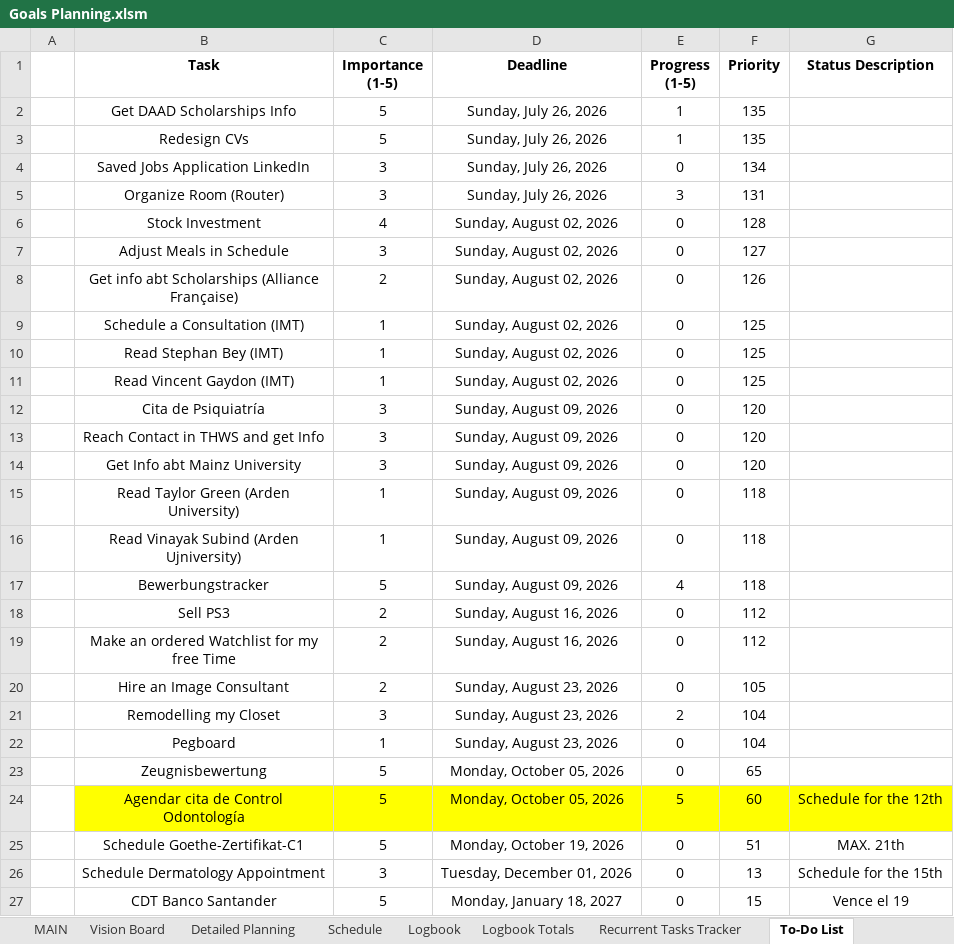
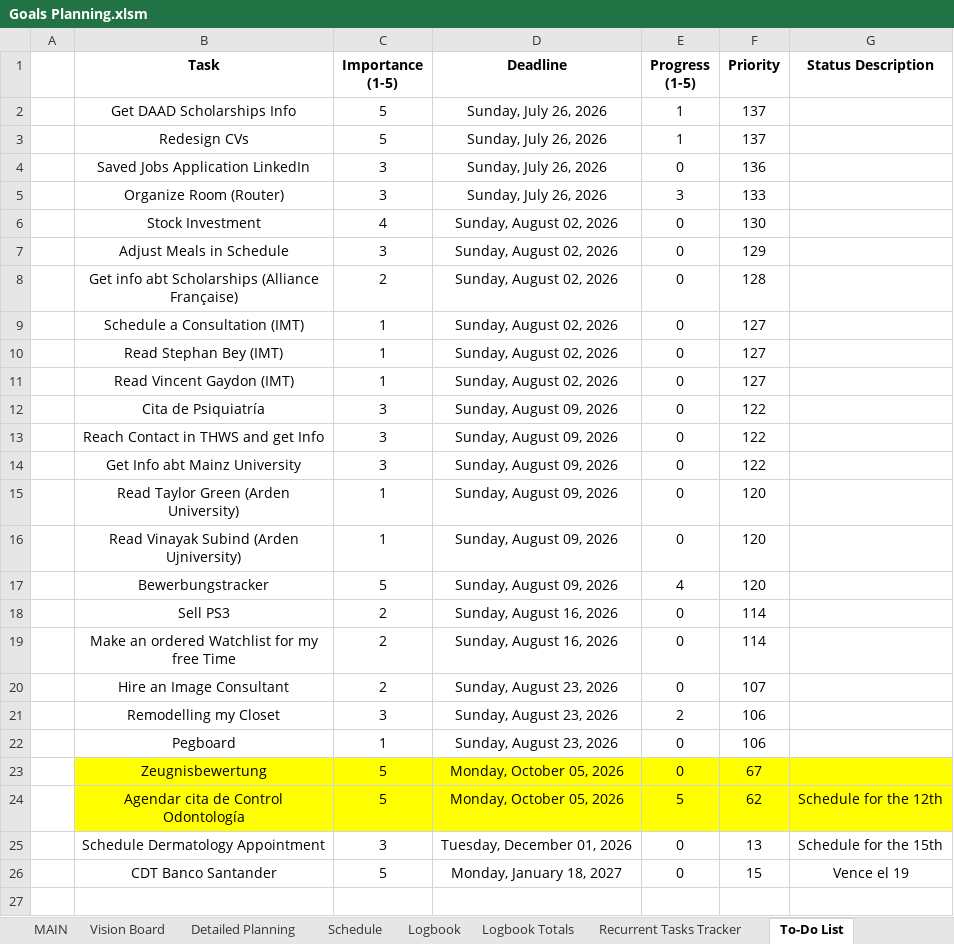
Before and after one commit to dlozanob/My-Notes, an Excel workbook: Management/Goals Planning.xlsm, sheet To-Do List, drawn as a sheet; values as stored, in another font and other column widths than the file's, no borders; charts and pictures and conditional formats and table styles not drawn; 2 other sheets too large or unreadable and not compared; the diff names each change by its address in the sheet, - before the commit and + after, or states it on an @@ line.

```diff
--- a/Management/Goals Planning.xlsm (sheet To-Do List)
+++ b/Management/Goals Planning.xlsm (sheet To-Do List)
-F2:F3 (Priority): 135
+F2:F3 (Priority): 137
-F4 (Priority): 134
+F4 (Priority): 136
-F5 (Priority): 131
+F5 (Priority): 133
-F6 (Priority): 128
+F6 (Priority): 130
-F7 (Priority): 127
+F7 (Priority): 129
-F8 (Priority): 126
+F8 (Priority): 128
-F9:F11 (Priority): 125
+F9:F11 (Priority): 127
-F12:F14 (Priority): 120
+F12:F14 (Priority): 122
-F15:F17 (Priority): 118
+F15:F17 (Priority): 120
-F18:F19 (Priority): 112
+F18:F19 (Priority): 114
-F20 (Priority): 105
+F20 (Priority): 107
-F21:F22 (Priority): 104
+F21:F22 (Priority): 106
-B23:G23 fill: none
+B23:G23 fill: #FFFF00
-F23 (Priority): 65
+F23 (Priority): 67
-F24 (Priority): 60
+F24 (Priority): 62
-row 25:  | Schedule Goethe-Zertifikat-C1 | 5 | Monday, October 19, 2026 | 0 | 51 | MAX. 21th
```
Also changed, not shown: sheet Logbook Totals, sheet Detailed Planning, sheet Study Tracker, charts or pictures, 2 other files.
